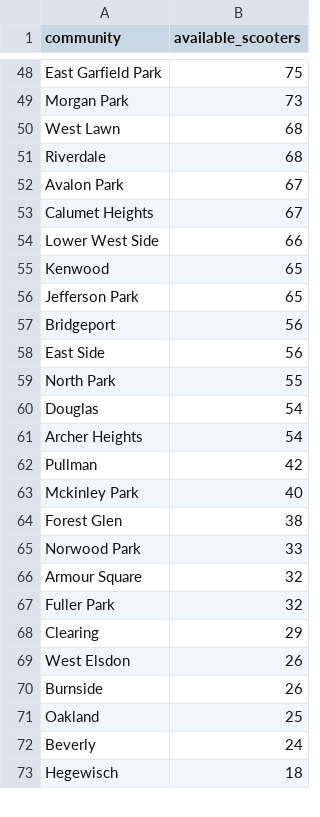
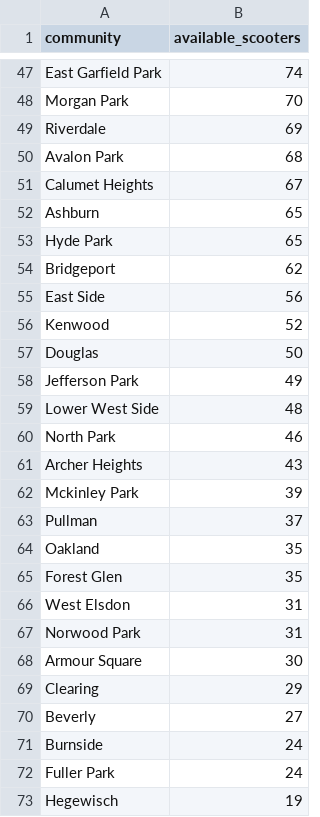
Before and after one commit to utdabi/scooterops, a CSV file: data/live_supply_by_area.csv, drawn as a sheet; only a part is shown, gaps mark what is left out; removed rows and columns are numbered as before the commit, all else as after; the diff covers the shown part only; the diff names each change by its address in the sheet, - before the commit and + after, or states it on an @@ line.

```diff
--- a/data/live_supply_by_area.csv
+++ b/data/live_supply_by_area.csv
-B47 (available_scooters): 75
+B47 (available_scooters): 74
-B48 (available_scooters): 73
+B48 (available_scooters): 70
-row 50: West Lawn | 68
-B49 (available_scooters): 68
+B49 (available_scooters): 69
-B50 (available_scooters): 67
+B50 (available_scooters): 68
-row 54: Lower West Side | 66
-A52 (community): Kenwood
+A52 (community): Ashburn
-A53 (community): Jefferson Park
+A53 (community): Hyde Park
-B54 (available_scooters): 56
+B54 (available_scooters): 62
-row 59: North Park | 55
+row 56: Kenwood | 52
-B57 (available_scooters): 54
+B57 (available_scooters): 50
+row 58: Jefferson Park | 49
+row 59: Lower West Side | 48
+row 60: North Park | 46
-B61 (available_scooters): 54
+B61 (available_scooters): 43
-row 62: Pullman | 42
-B62 (available_scooters): 40
+B62 (available_scooters): 39
+row 63: Pullman | 37
+row 64: Oakland | 35
-B65 (available_scooters): 38
+B65 (available_scooters): 35
+row 66: West Elsdon | 31
-B67 (available_scooters): 33
+B67 (available_scooters): 31
-B68 (available_scooters): 32
+B68 (available_scooters): 30
-row 67: Fuller Park | 32
-row 69: West Elsdon | 26
+row 70: Beverly | 27
-B71 (available_scooters): 26
+B71 (available_scooters): 24
-row 71: Oakland | 25
-A72 (community): Beverly
+A72 (community): Fuller Park
-B73 (available_scooters): 18
+B73 (available_scooters): 19
```
Also changed, not shown: 21 added rows, 22 removed rows and 28 edited cells elsewhere in this file, data/lime_current_imbalance.csv, data/rebalancing_candidates.csv, 18 other files.
